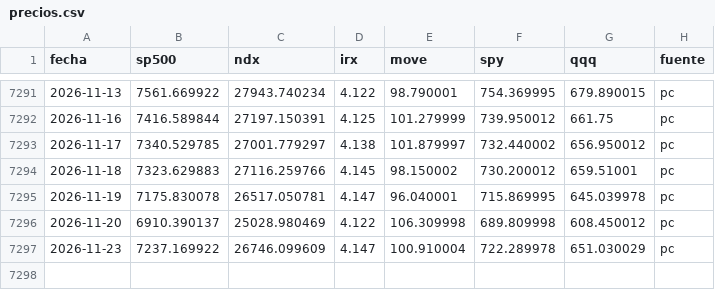
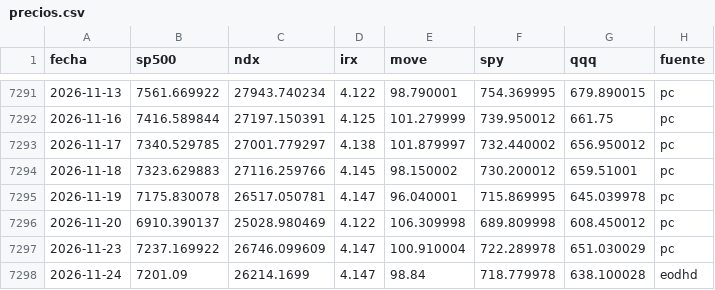
Before and after one commit to joselepj-ops/timon-movil, a CSV file: docs/datos/precios.csv, drawn as a sheet; only a part is shown, gaps mark what is left out.

Commit message:
TIMON datos 2026-11-25

```diff
--- a/docs/datos/precios.csv
+++ b/docs/datos/precios.csv
@@ -7297 +7297,2 @@ fecha,sp500,ndx,irx,move,spy,qqq,fuente
 2026-11-23,7237.169922,26746.099609,4.147,100.910004,722.289978,651.030029,pc
+2026-11-24,7201.09,26214.1699,4.147,98.84,718.779978,638.100028,eodhd
```
Also changed, not shown: 2 other files.
